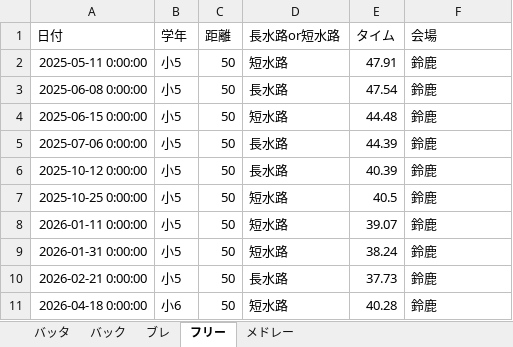
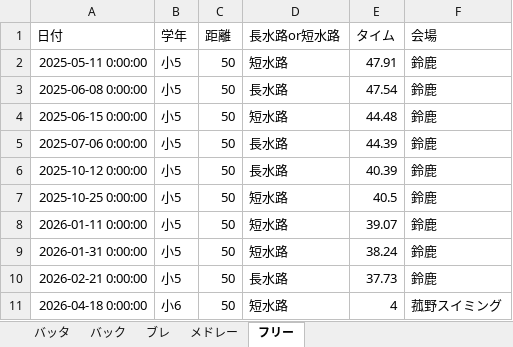
Before and after one commit to shimo2829/honoka-swim, an Excel workbook: 穂果記録.xlsx, sheet フリー, drawn as a sheet; values as stored, in another font and other column widths than the file's, no borders; the diff names each change by its address in the sheet, - before the commit and + after, or states it on an @@ line.

Commit message:
Edit record: フリー 50m

```diff
--- a/穂果記録.xlsx (sheet フリー)
+++ b/穂果記録.xlsx (sheet フリー)
@@ sheet tab order changed: バッタ | バック | ブレ | メドレー | フリー @@
-E11 (タイム): 40.28
+E11 (タイム): 4
-F11 (会場): 鈴鹿
+F11 (会場): 菰野スイミング
```
